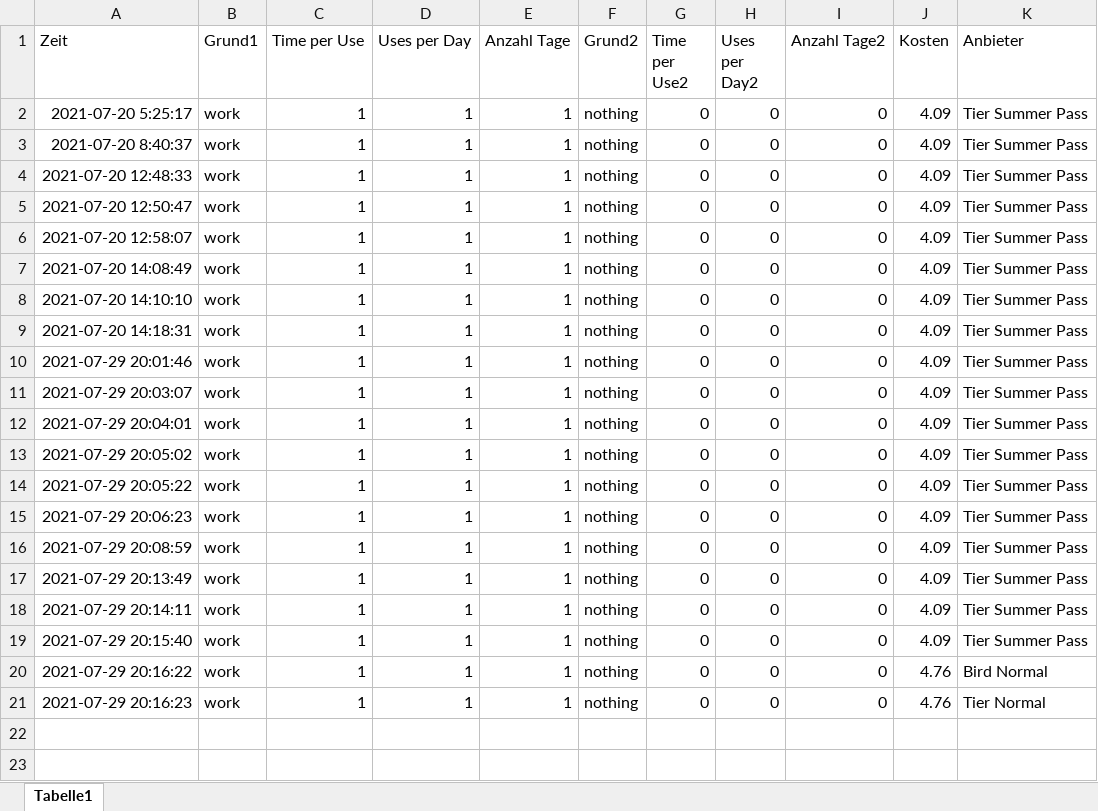
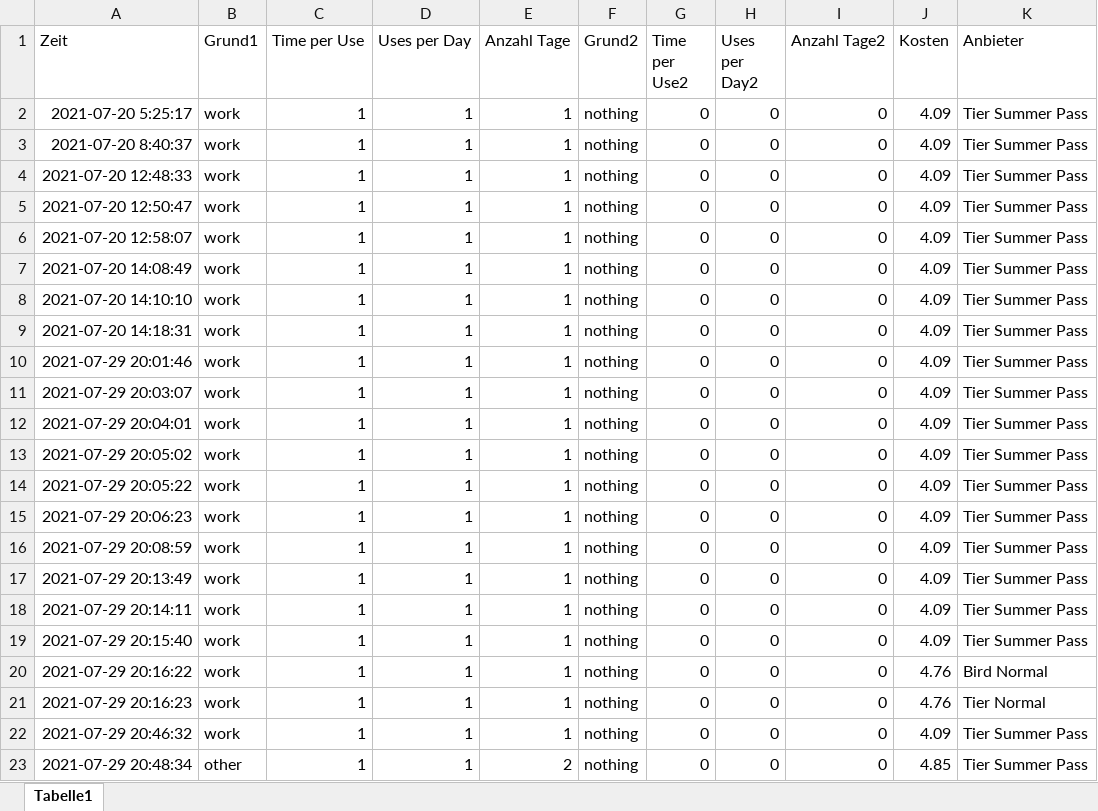
Before and after one commit to jhwarnecke/scooter, an Excel workbook: log_out.xlsx, sheet Tabelle1, drawn as a sheet; values as stored, in another font and other column widths than the file's, no borders; the diff names each change by its address in the sheet, - before the commit and + after, or states it on an @@ line.

```diff
--- a/log_out.xlsx (sheet Tabelle1)
+++ b/log_out.xlsx (sheet Tabelle1)
+row 22: 2021-07-29 20:46:32 | work | 1 | 1 | 1 | nothing | 0 | 0 | 0 | 4.09 | Tier Summer Pass
+row 23: 2021-07-29 20:48:34 | other | 1 | 1 | 2 | nothing | 0 | 0 | 0 | 4.85 | Tier Summer Pass
```
Also changed, not shown: log_in.xlsx, scooter.xlsx.
